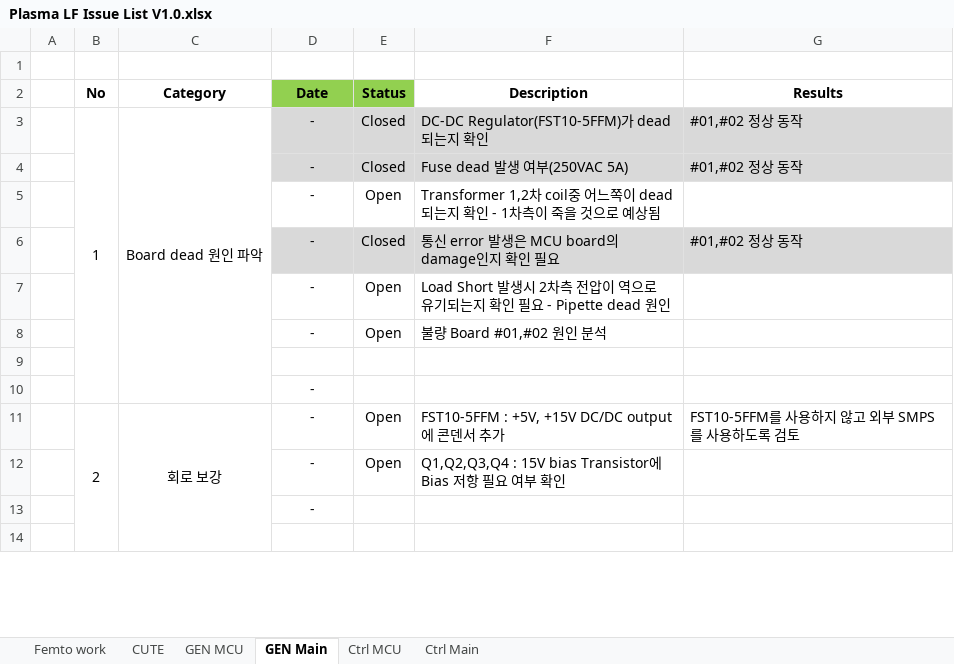
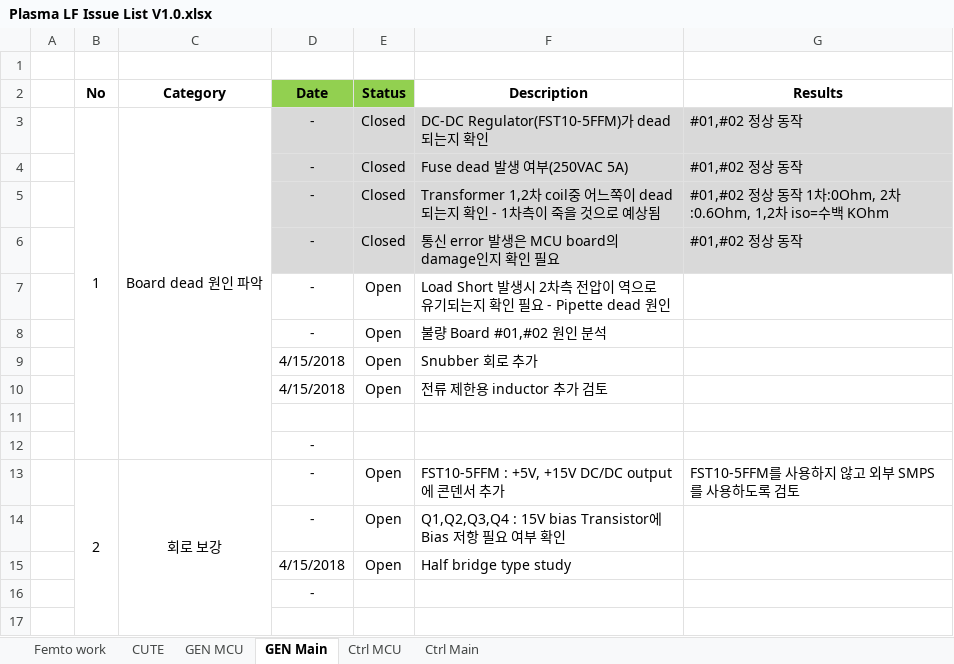
Before and after one commit to ArvidJoung/Plasma_LF, an Excel workbook: Plasma LF Issue List V1.0.xlsx, sheet GEN Main, drawn as a sheet; only a part is shown; values as stored, in another font and other column widths than the file's, no borders; the diff names each change by its address in the sheet, - before the commit and + after, or states it on an @@ line.

```diff
--- a/Plasma LF Issue List V1.0.xlsx (sheet GEN Main)
+++ b/Plasma LF Issue List V1.0.xlsx (sheet GEN Main)
-D5:G5 fill: none
+D5:G5 fill: #D9D9D9
-E5 (Status): Open
+E5 (Status): Closed
-G5 (Results): (empty)
+G5 (Results): #01,#02 정상 동작 1차:0Ohm, 2차:0.6Ohm, 1,2차 iso=수백 KOhm
+row 9:  |  |  | 4/15/2018 | Open | Snubber 회로 추가
+row 10:  |  |  | 4/15/2018 | Open | 전류 제한용 inductor 추가 검토
+row 15:  |  |  | 4/15/2018 | Open | Half bridge type study
```
Also changed, not shown: Plasma LF Design Review Data.xlsx, 38 other files.
